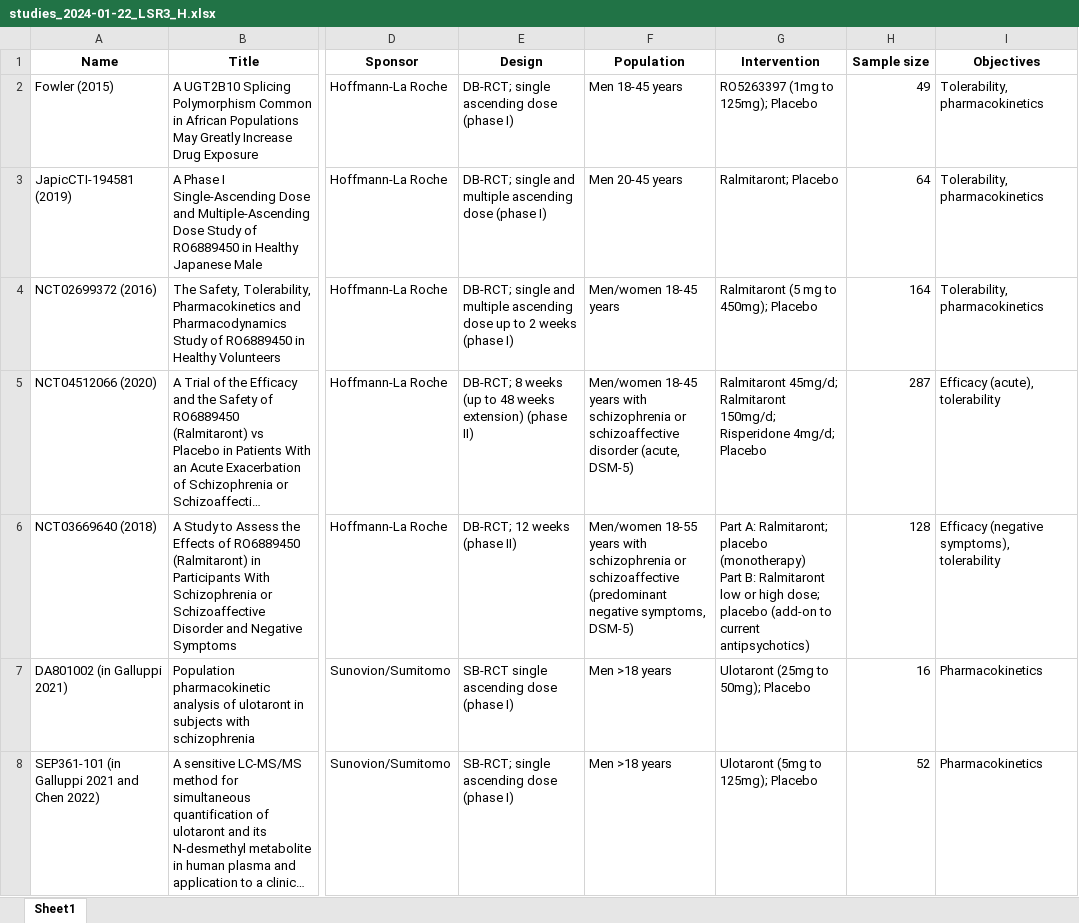
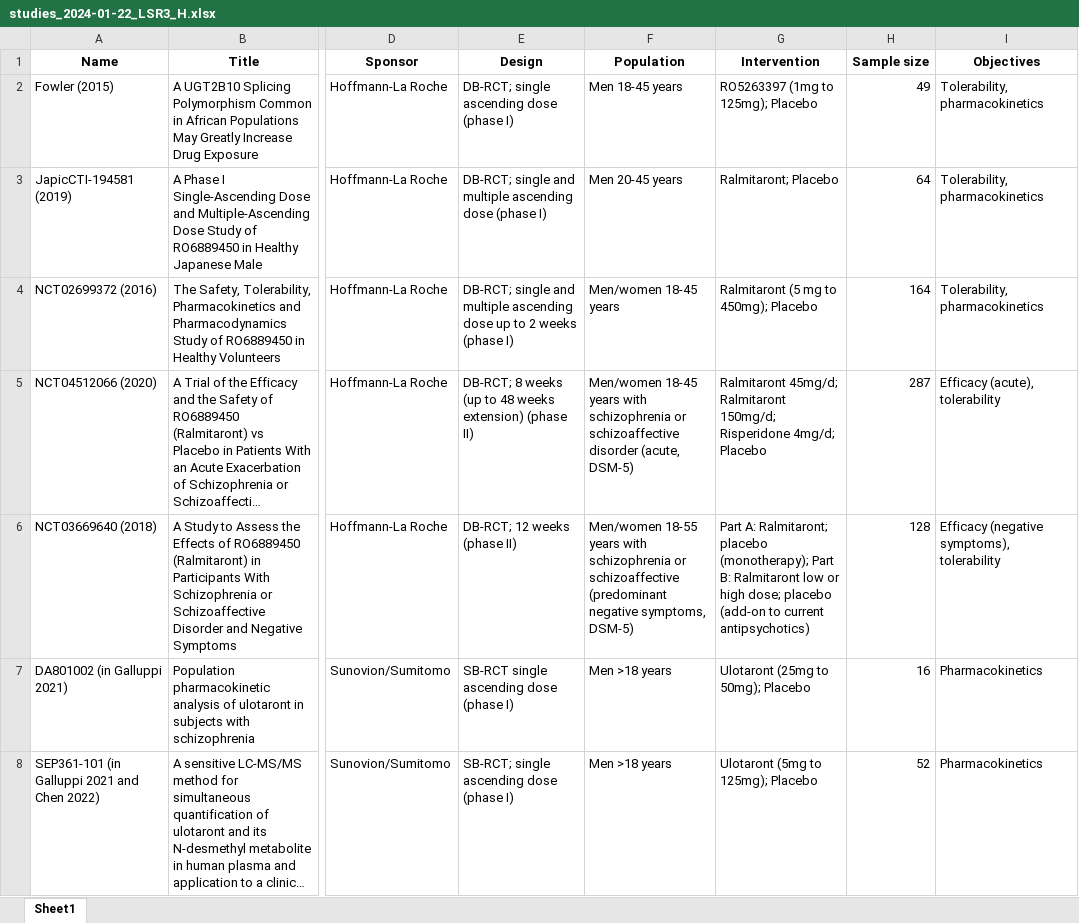
Before and after one commit to covidence/LSR3_taar1_H, an Excel workbook: data/studies_2024-01-22_LSR3_H.xlsx, sheet Sheet1, drawn as a sheet; only a part is shown, gaps mark what is left out; long unchanged cells end in …; values as stored, in another font and other column widths than the file's, no borders; ↵ is a line break in a cell; the diff covers the shown part only; the diff names each change by its address in the sheet, - before the commit and + after, or states it on an @@ line.

```diff
--- a/data/studies_2024-01-22_LSR3_H.xlsx (sheet Sheet1)
+++ b/data/studies_2024-01-22_LSR3_H.xlsx (sheet Sheet1)
-G6 (Intervention): …Ralmitaront; placebo (monotherapy) ↵ Part B:…
+G6 (Intervention): …Ralmitaront; placebo (monotherapy); Part B:…
```
Also changed, not shown: 2 edited cells elsewhere in this sheet, data/data_2024-01-22_LSR3_H.xlsx, data/data_doses_2024-01-22_LSR3_H.xlsx, 12 other files.
